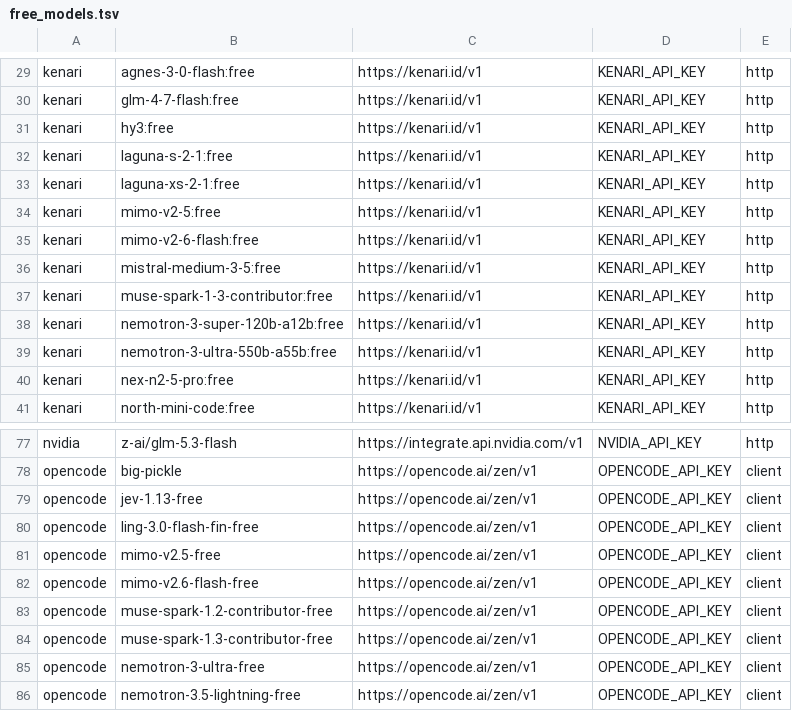
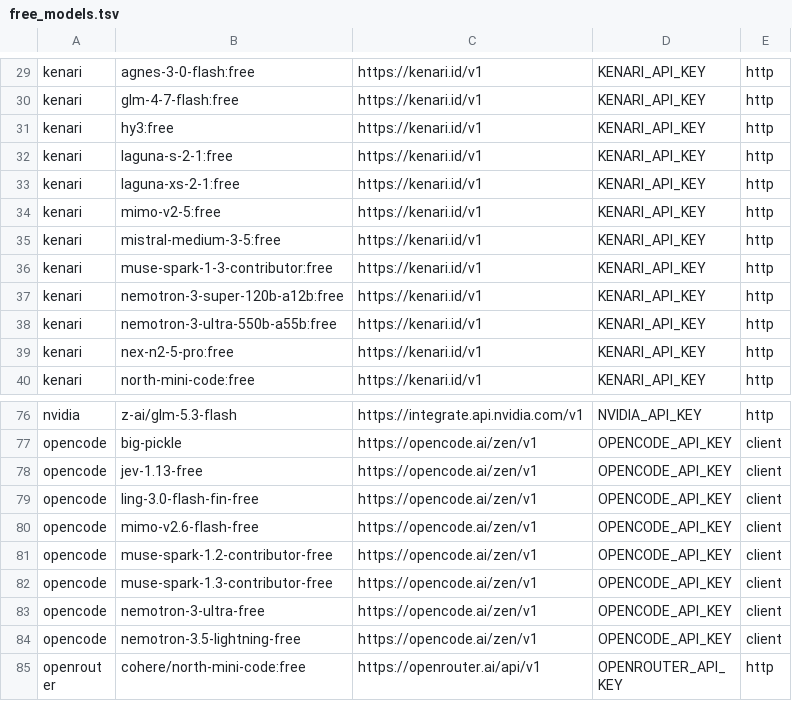
Before and after one commit to omegaflow/omegaflow, a TSV file: tools/measure/free_models.tsv, drawn as a sheet; only a part is shown, gaps mark what is left out; the shorter side is filled out with more unchanged rows; the diff names each change by its address in the sheet, - before the commit and + after, or states it on an @@ line.

Commit message:
measure: drop the two catalog lines no model registry carries (kenari mimo-v2-6-flash, zen mimo-v2.5-free)

```diff
--- a/tools/measure/free_models.tsv
+++ b/tools/measure/free_models.tsv
-row 35: kenari | mimo-v2-6-flash:free | https://kenari.id/v1 | KENARI_API_KEY | http
-row 81: opencode | mimo-v2.5-free | https://opencode.ai/zen/v1 | OPENCODE_API_KEY | client
```
